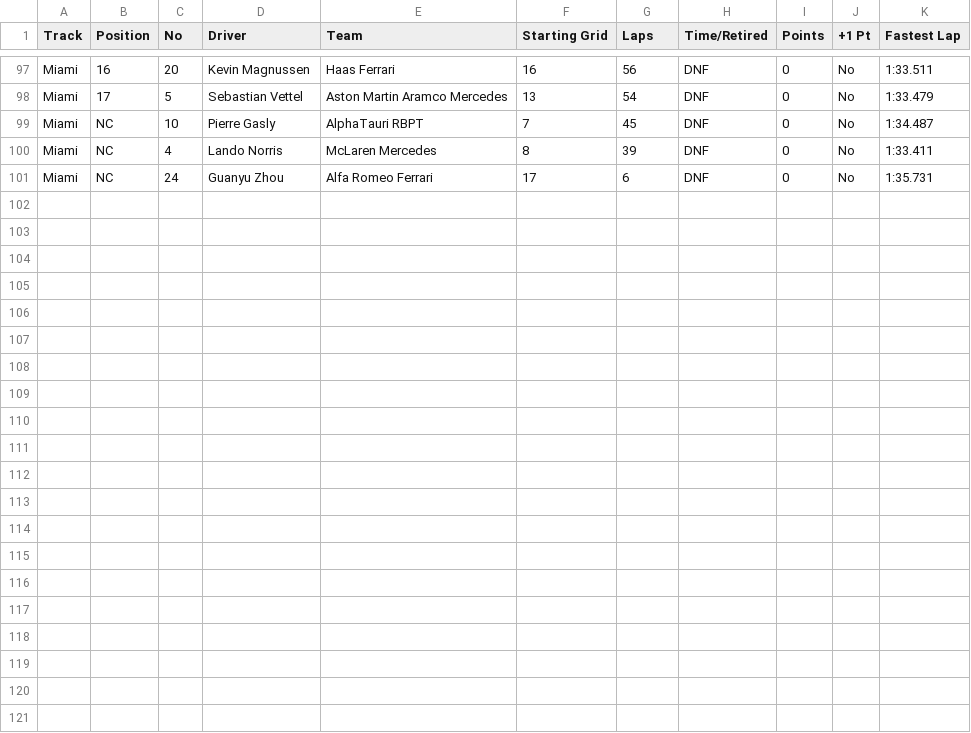
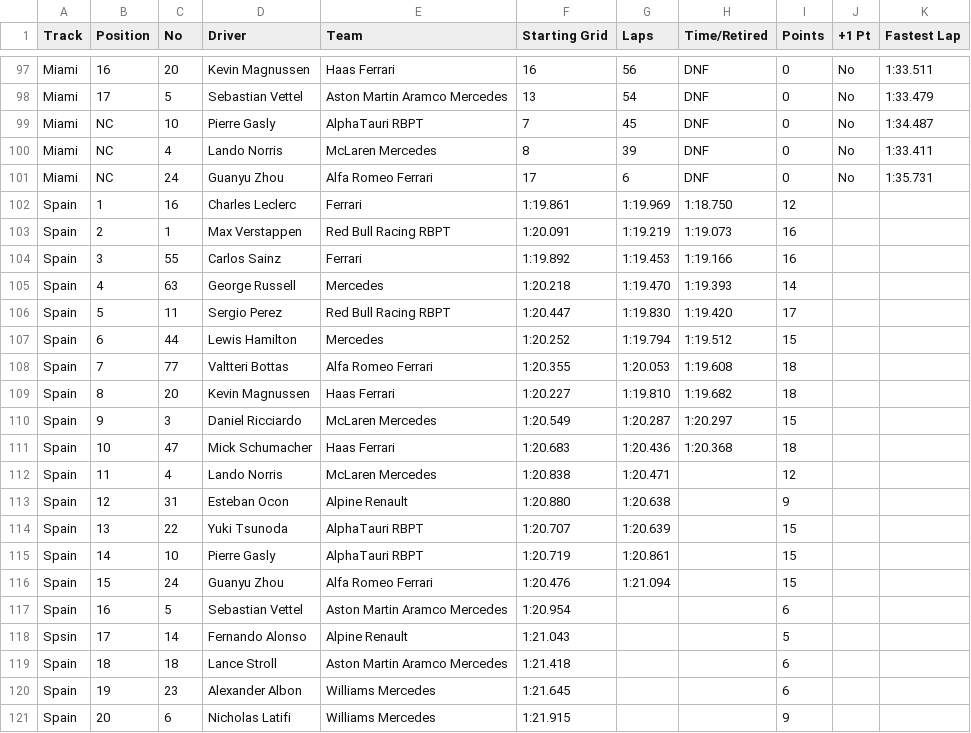
Before and after one commit to toUpperCase78/formula1-datasets, a CSV file: formula1_2022season_raceResults.csv, drawn as a sheet; only a part is shown, gaps mark what is left out.

Commit message:
F1 2022 Season Race Results (6 of 22 Rounds)

```diff
--- a/formula1_2022season_raceResults.csv
+++ b/formula1_2022season_raceResults.csv
@@ -101 +101,21 @@ Miami,NC,4,Lando Norris,McLaren Mercedes,8,39,DNF,0,No,1:33.411
 Miami,NC,24,Guanyu Zhou,Alfa Romeo Ferrari,17,6,DNF,0,No,1:35.731
+Spain,1,16,Charles Leclerc,Ferrari,1:19.861,1:19.969,1:18.750,12
+Spain,2,1,Max Verstappen,Red Bull Racing RBPT,1:20.091,1:19.219,1:19.073,16
+Spain,3,55,Carlos Sainz,Ferrari,1:19.892,1:19.453,1:19.166,16
+Spain,4,63,George Russell,Mercedes,1:20.218,1:19.470,1:19.393,14
+Spain,5,11,Sergio Perez,Red Bull Racing RBPT,1:20.447,1:19.830,1:19.420,17
+Spain,6,44,Lewis Hamilton,Mercedes,1:20.252,1:19.794,1:19.512,15
+Spain,7,77,Valtteri Bottas,Alfa Romeo Ferrari,1:20.355,1:20.053,1:19.608,18
+Spain,8,20,Kevin Magnussen,Haas Ferrari,1:20.227,1:19.810,1:19.682,18
+Spain,9,3,Daniel Ricciardo,McLaren Mercedes,1:20.549,1:20.287,1:20.297,15
+Spain,10,47,Mick Schumacher,Haas Ferrari,1:20.683,1:20.436,1:20.368,18
+Spain,11,4,Lando Norris,McLaren Mercedes,1:20.838,1:20.471,,12
+Spain,12,31,Esteban Ocon,Alpine Renault,1:20.880,1:20.638,,9
+Spain,13,22,Yuki Tsunoda,AlphaTauri RBPT,1:20.707,1:20.639,,15
+Spain,14,10,Pierre Gasly,AlphaTauri RBPT,1:20.719,1:20.861,,15
+Spain,15,24,Guanyu Zhou,Alfa Romeo Ferrari,1:20.476,1:21.094,,15
+Spain,16,5,Sebastian Vettel,Aston Martin Aramco Mercedes,1:20.954,,,6
+Spsin,17,14,Fernando Alonso,Alpine Renault,1:21.043,,,5
+Spain,18,18,Lance Stroll,Aston Martin Aramco Mercedes,1:21.418,,,6
+Spain,19,23,Alexander Albon,Williams Mercedes,1:21.645,,,6
+Spain,20,6,Nicholas Latifi,Williams Mercedes,1:21.915,,,9
```
